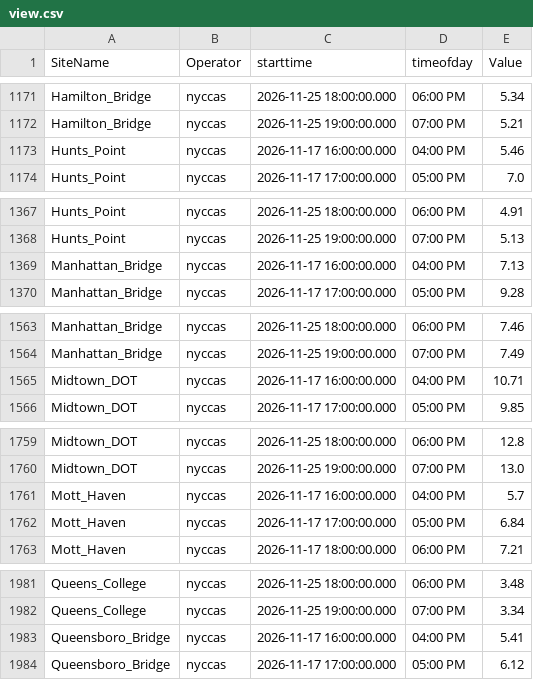
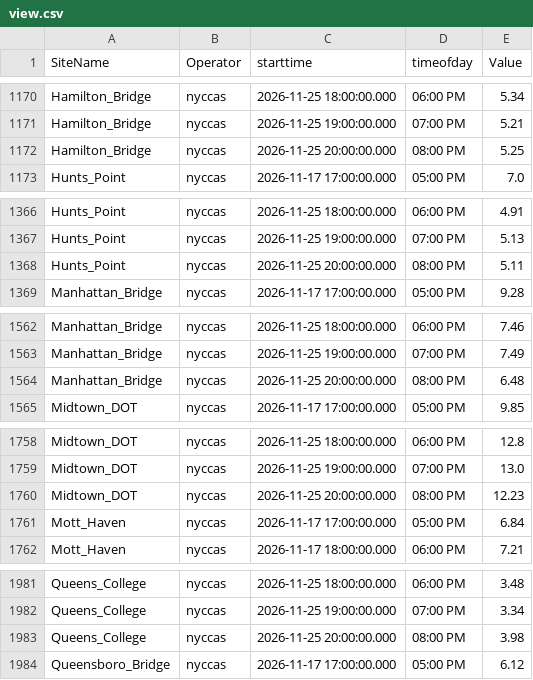
Before and after one commit to nychealth/nyccas-data, a CSV file: portal/view.csv, drawn as a sheet; only a part is shown, gaps mark what is left out; removed rows and columns are numbered as before the commit, all else as after; the diff covers the shown part only; the diff names each change by its address in the sheet, - before the commit and + after, or states it on an @@ line.

```diff
--- a/portal/view.csv
+++ b/portal/view.csv
-row 1173: Hunts_Point | nyccas | 2026-11-17 16:00:00.000 | 04:00 PM | 5.46
+row 1172: Hamilton_Bridge | nyccas | 2026-11-25 20:00:00.000 | 08:00 PM | 5.25
-row 1369: Manhattan_Bridge | nyccas | 2026-11-17 16:00:00.000 | 04:00 PM | 7.13
+row 1368: Hunts_Point | nyccas | 2026-11-25 20:00:00.000 | 08:00 PM | 5.11
-row 1565: Midtown_DOT | nyccas | 2026-11-17 16:00:00.000 | 04:00 PM | 10.71
+row 1564: Manhattan_Bridge | nyccas | 2026-11-25 20:00:00.000 | 08:00 PM | 6.48
-row 1761: Mott_Haven | nyccas | 2026-11-17 16:00:00.000 | 04:00 PM | 5.7
+row 1760: Midtown_DOT | nyccas | 2026-11-25 20:00:00.000 | 08:00 PM | 12.23
-row 1983: Queensboro_Bridge | nyccas | 2026-11-17 16:00:00.000 | 04:00 PM | 5.41
+row 1983: Queens_College | nyccas | 2026-11-25 20:00:00.000 | 08:00 PM | 3.98
```
Also changed, not shown: 10 added rows, 9 removed rows and 1 edited cell elsewhere in this file.
